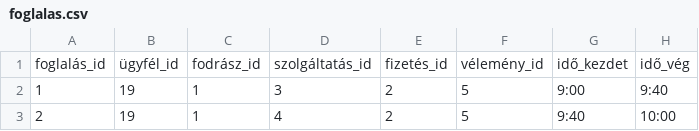
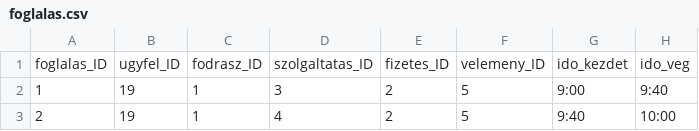
Before and after one commit to mlilla05/adatb_beadando, a CSV file: foglalas.csv, drawn as a sheet; only a part is shown.

Commit message:
Update foglalas.csv

```diff
--- a/foglalas.csv
+++ b/foglalas.csv
@@ -1,2 +1,2 @@
-foglalás_id;ügyfél_id;fodrász_id;szolgáltatás_id;fizetés_id;vélemény_id;idő_kezdet;idő_vég
+foglalas_ID;ugyfel_ID;fodrasz_ID;szolgaltatas_ID;fizetes_ID;velemeny_ID;ido_kezdet;ido_veg
 1;19;1;3;2;5;9:00;9:40
```
